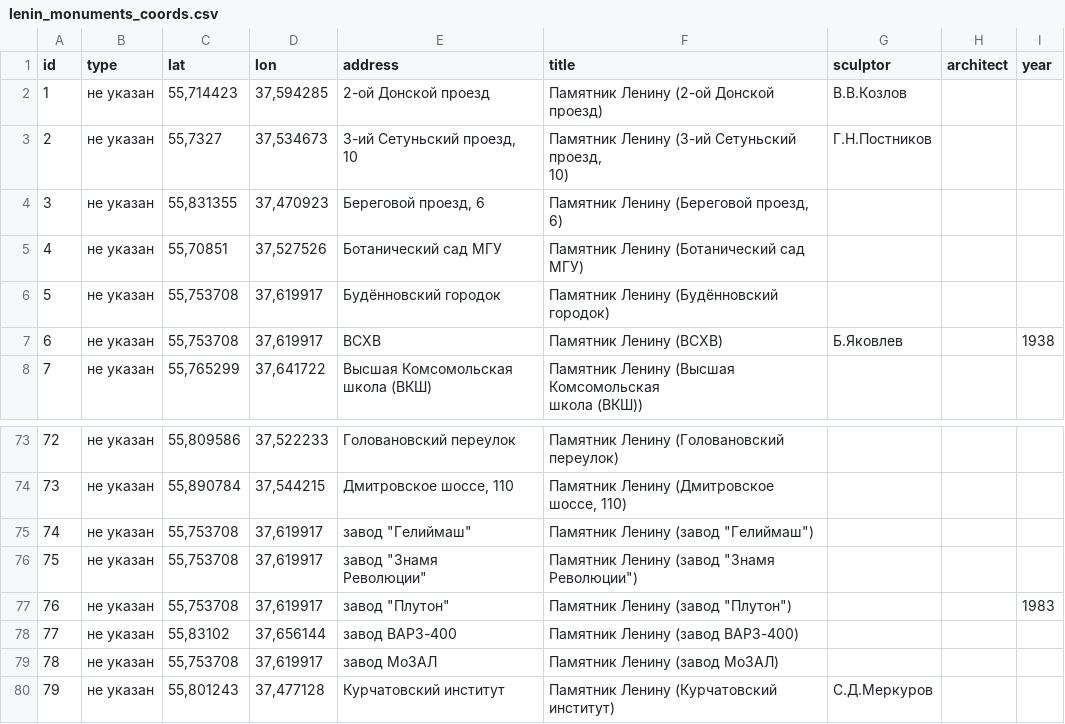
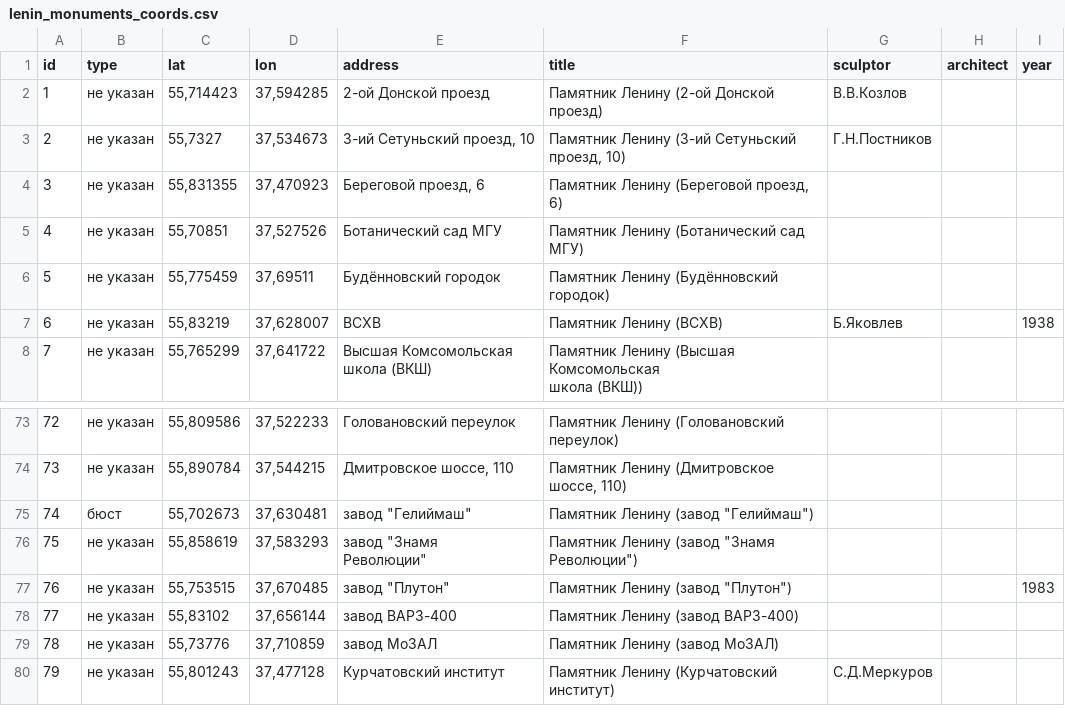
Before and after one commit to spzw06/Lenin_in_moscow, a CSV file: data/lenin_monuments_coords.csv, drawn as a sheet; only a part is shown, gaps mark what is left out; ↵ is a line break in a cell; the diff names each change by its address in the sheet, - before the commit and + after, or states it on an @@ line.

Commit message:
data updated

```diff
--- a/data/lenin_monuments_coords.csv
+++ b/data/lenin_monuments_coords.csv
-E3 (address): 3-ий Сетуньский проезд, ↵ 10
+E3 (address): 3-ий Сетуньский проезд, 10
-F3 (title): Памятник Ленину (3-ий Сетуньский проезд, ↵ 10)
+F3 (title): Памятник Ленину (3-ий Сетуньский проезд, 10)
-C6 (lat): 55,753708
+C6 (lat): 55,775459
-D6 (lon): 37,619917
+D6 (lon): 37,69511
-C7 (lat): 55,753708
+C7 (lat): 55,83219
-D7 (lon): 37,619917
+D7 (lon): 37,628007
-B75 (type): не указан
+B75 (type): бюст
-C75 (lat): 55,753708
+C75 (lat): 55,702673
-D75 (lon): 37,619917
+D75 (lon): 37,630481
-C76 (lat): 55,753708
+C76 (lat): 55,858619
-D76 (lon): 37,619917
+D76 (lon): 37,583293
-C77 (lat): 55,753708
+C77 (lat): 55,753515
-D77 (lon): 37,619917
+D77 (lon): 37,670485
-C79 (lat): 55,753708
+C79 (lat): 55,73776
-D79 (lon): 37,619917
+D79 (lon): 37,710859
```
